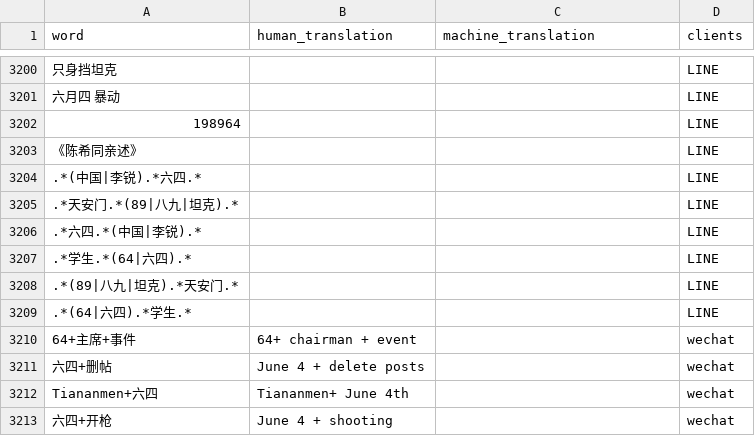
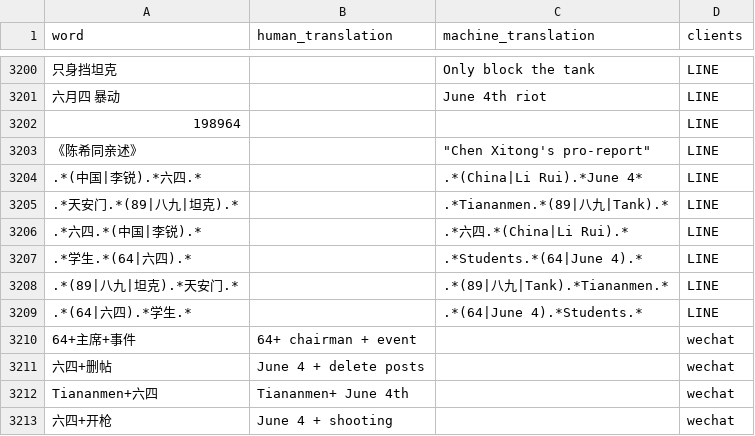
Before and after one commit to citizenlab/chat-censorship, a CSV file: june-4/june-4-censored-keywords.csv, drawn as a sheet; only a part is shown, gaps mark what is left out; the diff covers the shown part only; the diff names each change by its address in the sheet, - before the commit and + after, or states it on an @@ line.

Commit message:
adds missing machine translations

```diff
--- a/june-4/june-4-censored-keywords.csv
+++ b/june-4/june-4-censored-keywords.csv
-C3200 (machine_translation): (empty)
+C3200 (machine_translation): Only block the tank
-C3201 (machine_translation): (empty)
+C3201 (machine_translation): June 4th riot
-C3203 (machine_translation): (empty)
+C3203 (machine_translation): "Chen Xitong's pro-report"
-C3204 (machine_translation): (empty)
+C3204 (machine_translation): .*(China|Li Rui).*June 4*
-C3205 (machine_translation): (empty)
+C3205 (machine_translation): .*Tiananmen.*(89|八九|Tank).*
-C3206 (machine_translation): (empty)
+C3206 (machine_translation): .*六四.*(China|Li Rui).*
-C3207 (machine_translation): (empty)
+C3207 (machine_translation): .*Students.*(64|June 4).*
-C3208 (machine_translation): (empty)
+C3208 (machine_translation): .*(89|八九|Tank).*Tiananmen.*
-C3209 (machine_translation): (empty)
+C3209 (machine_translation): .*(64|June 4).*Students.*
```
Also changed, not shown: 54 edited cells elsewhere in this file.
